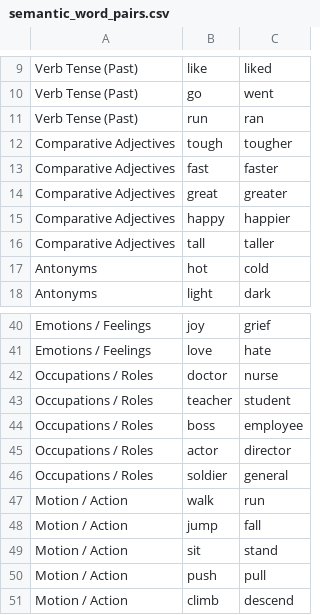
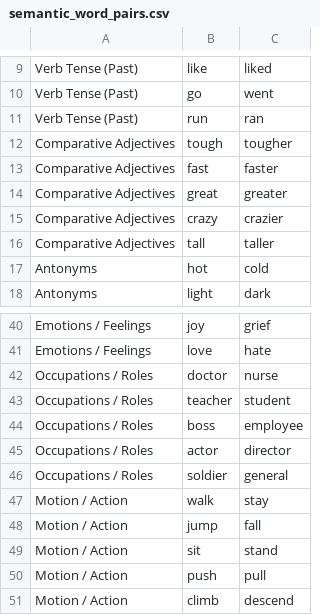
Before and after one commit to Kos261/ML25, a CSV file: Lab12/semantic_word_pairs.csv, drawn as a sheet; only a part is shown, gaps mark what is left out; removed rows and columns are numbered as before the commit, all else as after; the diff names each change by its address in the sheet, - before the commit and + after, or states it on an @@ line.

Commit message:
1 big plot and 10 class plots. Changed duplicate words  in word pairs :)

```diff
--- a/Lab12/semantic_word_pairs.csv
+++ b/Lab12/semantic_word_pairs.csv
-row 15: Comparative Adjectives | happy | happier
+row 15: Comparative Adjectives | crazy | crazier
-C47: run
+C47: stay
```
Also changed, not shown: 1 other file.
